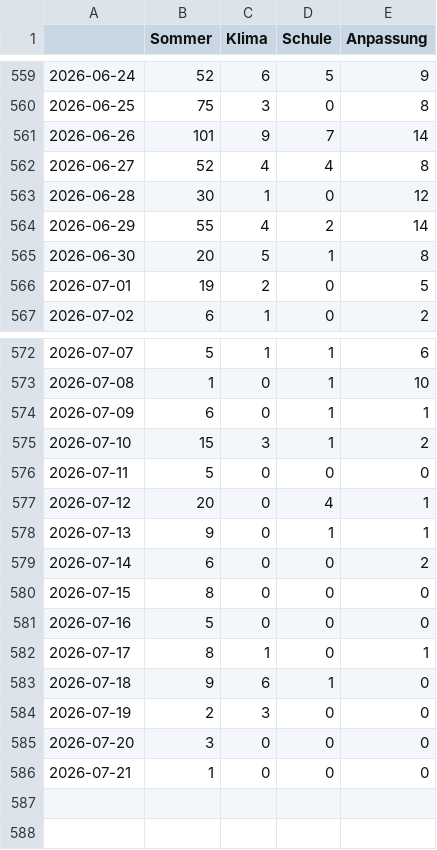
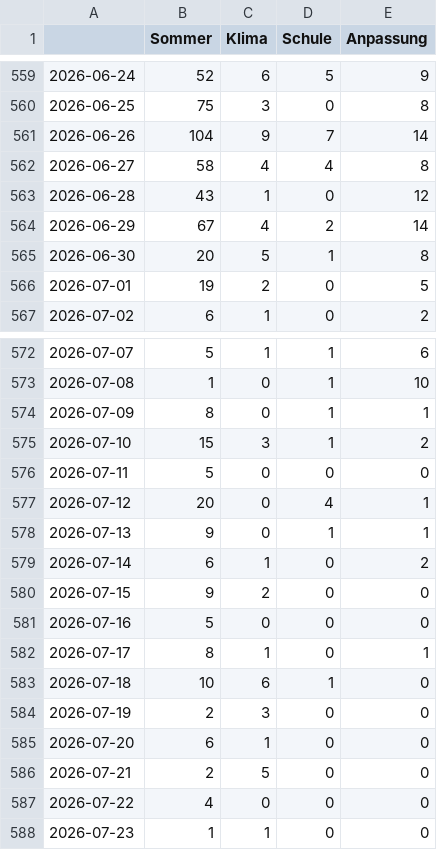
Before and after one commit to PhGeo-Word-Harvest/IceCreamIsComing, a CSV file: csv/topics_date.csv, drawn as a sheet; only a part is shown, gaps mark what is left out.

```diff
--- a/csv/topics_date.csv
+++ b/csv/topics_date.csv
@@ -560,6 +560,6 @@
 2026-06-25,75,3,0,8
-2026-06-26,101,9,7,14
-2026-06-27,52,4,4,8
-2026-06-28,30,1,0,12
-2026-06-29,55,4,2,14
+2026-06-26,104,9,7,14
+2026-06-27,58,4,4,8
+2026-06-28,43,1,0,12
+2026-06-29,67,4,2,14
 2026-06-30,20,5,1,8
@@ -573,3 +573,3 @@
 2026-07-08,1,0,1,10
-2026-07-09,6,0,1,1
+2026-07-09,8,0,1,1
 2026-07-10,15,3,1,2
@@ -578,9 +578,11 @@
 2026-07-13,9,0,1,1
-2026-07-14,6,0,0,2
-2026-07-15,8,0,0,0
+2026-07-14,6,1,0,2
+2026-07-15,9,2,0,0
 2026-07-16,5,0,0,0
 2026-07-17,8,1,0,1
-2026-07-18,9,6,1,0
+2026-07-18,10,6,1,0
 2026-07-19,2,3,0,0
-2026-07-20,3,0,0,0
-2026-07-21,1,0,0,0
+2026-07-20,6,1,0,0
+2026-07-21,2,5,0,0
+2026-07-22,4,0,0,0
+2026-07-23,1,1,0,0
```
Also changed, not shown: 4 other files.
